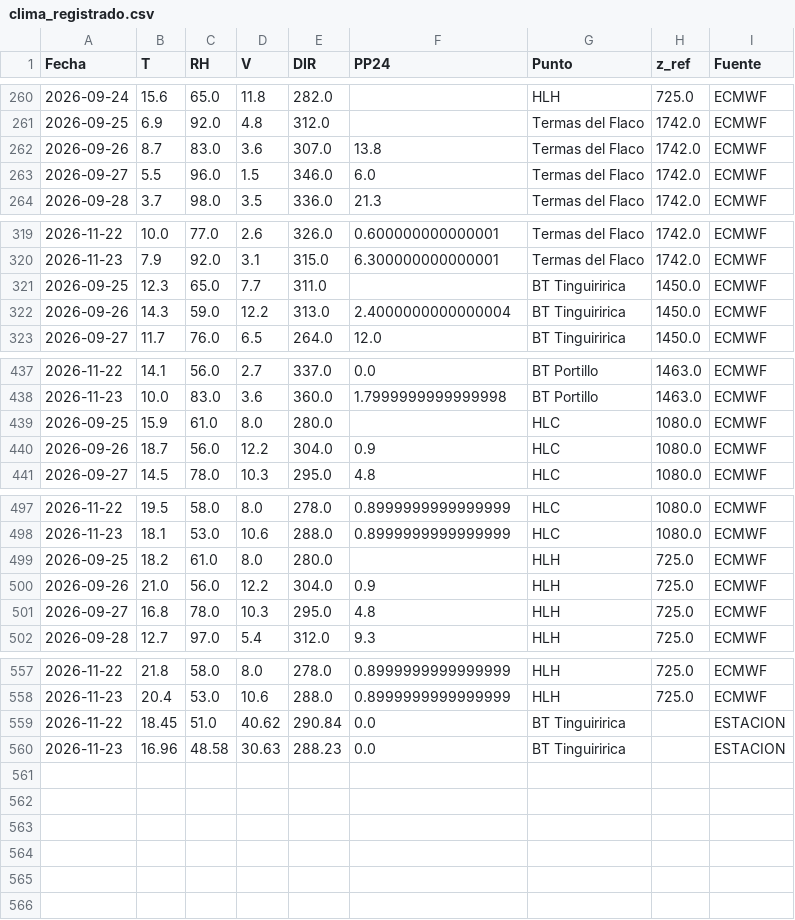
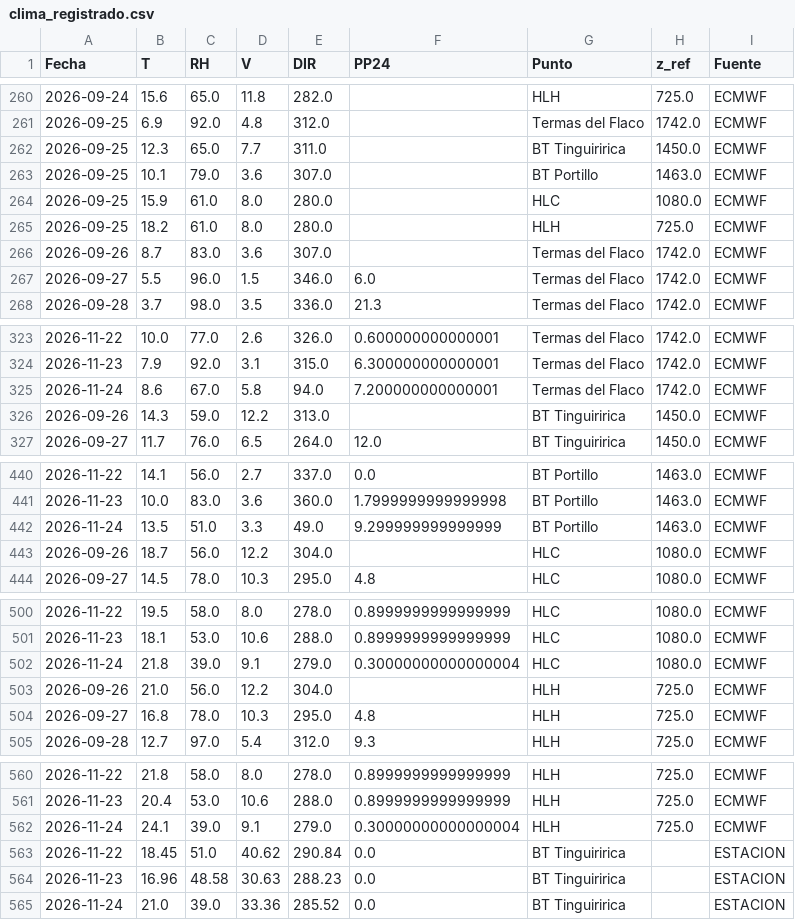
Before and after one commit to robleiva/BotonRojoTE, a CSV file: historico/clima_registrado.csv, drawn as a sheet; only a part is shown, gaps mark what is left out; the diff covers the shown part only.

```diff
--- a/historico/clima_registrado.csv
+++ b/historico/clima_registrado.csv
@@ -261,3 +261,7 @@ Fecha,T,RH,V,DIR,PP24,Punto,z_ref,Fuente
 2026-09-25,6.9,92.0,4.8,312.0,,Termas del Flaco,1742.0,ECMWF
-2026-09-26,8.7,83.0,3.6,307.0,13.8,Termas del Flaco,1742.0,ECMWF
+2026-09-25,12.3,65.0,7.7,311.0,,BT Tinguiririca,1450.0,ECMWF
+2026-09-25,10.1,79.0,3.6,307.0,,BT Portillo,1463.0,ECMWF
+2026-09-25,15.9,61.0,8.0,280.0,,HLC,1080.0,ECMWF
+2026-09-25,18.2,61.0,8.0,280.0,,HLH,725.0,ECMWF
+2026-09-26,8.7,83.0,3.6,307.0,,Termas del Flaco,1742.0,ECMWF
 2026-09-27,5.5,96.0,1.5,346.0,6.0,Termas del Flaco,1742.0,ECMWF
@@ -320,4 +324,4 @@ Fecha,T,RH,V,DIR,PP24,Punto,z_ref,Fuente
 2026-11-23,7.9,92.0,3.1,315.0,6.300000000000001,Termas del Flaco,1742.0,ECMWF
-2026-09-25,12.3,65.0,7.7,311.0,,BT Tinguiririca,1450.0,ECMWF
-2026-09-26,14.3,59.0,12.2,313.0,2.4000000000000004,BT Tinguiririca,1450.0,ECMWF
+2026-11-24,8.6,67.0,5.8,94.0,7.200000000000001,Termas del Flaco,1742.0,ECMWF
+2026-09-26,14.3,59.0,12.2,313.0,,BT Tinguiririca,1450.0,ECMWF
 2026-09-27,11.7,76.0,6.5,264.0,12.0,BT Tinguiririca,1450.0,ECMWF
@@ -438,4 +441,4 @@ Fecha,T,RH,V,DIR,PP24,Punto,z_ref,Fuente
 2026-11-23,10.0,83.0,3.6,360.0,1.7999999999999998,BT Portillo,1463.0,ECMWF
-2026-09-25,15.9,61.0,8.0,280.0,,HLC,1080.0,ECMWF
-2026-09-26,18.7,56.0,12.2,304.0,0.9,HLC,1080.0,ECMWF
+2026-11-24,13.5,51.0,3.3,49.0,9.299999999999999,BT Portillo,1463.0,ECMWF
+2026-09-26,18.7,56.0,12.2,304.0,,HLC,1080.0,ECMWF
 2026-09-27,14.5,78.0,10.3,295.0,4.8,HLC,1080.0,ECMWF
@@ -498,4 +501,4 @@ Fecha,T,RH,V,DIR,PP24,Punto,z_ref,Fuente
 2026-11-23,18.1,53.0,10.6,288.0,0.8999999999999999,HLC,1080.0,ECMWF
-2026-09-25,18.2,61.0,8.0,280.0,,HLH,725.0,ECMWF
-2026-09-26,21.0,56.0,12.2,304.0,0.9,HLH,725.0,ECMWF
+2026-11-24,21.8,39.0,9.1,279.0,0.30000000000000004,HLC,1080.0,ECMWF
+2026-09-26,21.0,56.0,12.2,304.0,,HLH,725.0,ECMWF
 2026-09-27,16.8,78.0,10.3,295.0,4.8,HLH,725.0,ECMWF
@@ -558,3 +561,5 @@ Fecha,T,RH,V,DIR,PP24,Punto,z_ref,Fuente
 2026-11-23,20.4,53.0,10.6,288.0,0.8999999999999999,HLH,725.0,ECMWF
+2026-11-24,24.1,39.0,9.1,279.0,0.30000000000000004,HLH,725.0,ECMWF
 2026-11-22,18.45,51.0,40.62,290.84,0.0,BT Tinguiririca,,ESTACION
 2026-11-23,16.96,48.58,30.63,288.23,0.0,BT Tinguiririca,,ESTACION
+2026-11-24,21.0,39.0,33.36,285.52,0.0,BT Tinguiririca,,ESTACION
```
Also changed, not shown: 1 edited cell elsewhere in this file, historico/clima_pronostico.csv, historico/estado_ffmc.csv, 4 other files.
